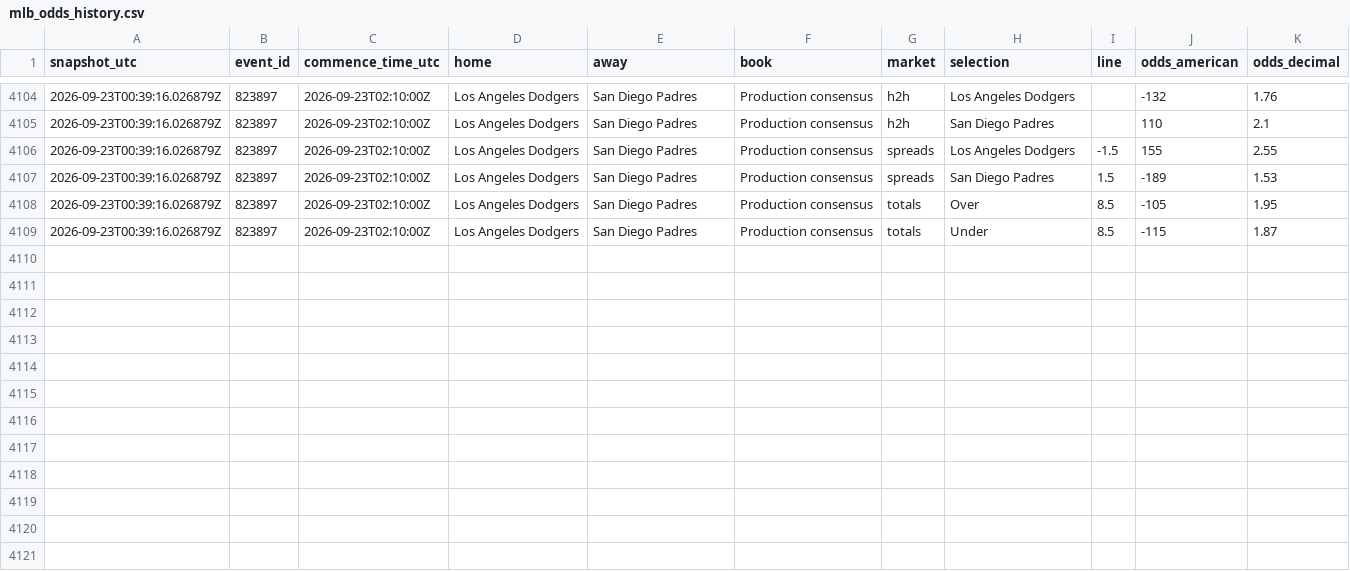
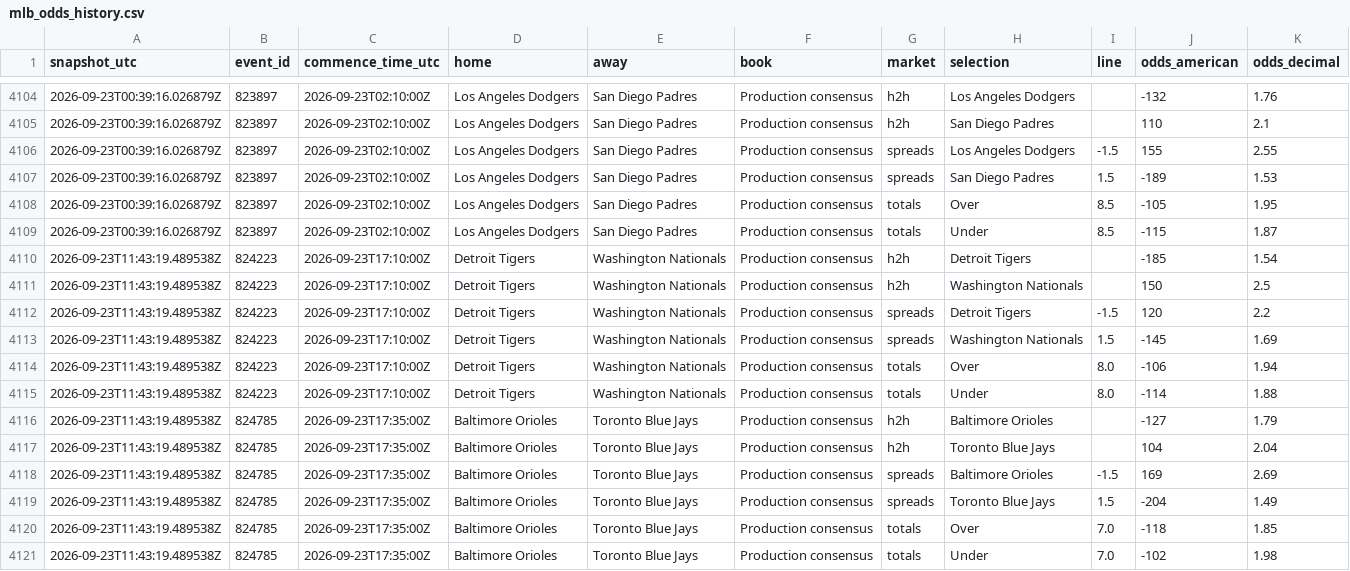
Before and after one commit to ricardodanmaravilla-coder/MLB-Pred, a CSV file: data/mlb_odds_history.csv, drawn as a sheet; only a part is shown, gaps mark what is left out; the diff names each change by its address in the sheet, - before the commit and + after, or states it on an @@ line.

```diff
--- a/data/mlb_odds_history.csv
+++ b/data/mlb_odds_history.csv
+row 4110: 2026-09-23T11:43:19.489538Z | 824223 | 2026-09-23T17:10:00Z | Detroit Tigers | Washington Nationals | Production consensus | h2h | Detroit Tigers |  | -185 | 1.54
+row 4111: 2026-09-23T11:43:19.489538Z | 824223 | 2026-09-23T17:10:00Z | Detroit Tigers | Washington Nationals | Production consensus | h2h | Washington Nationals |  | 150 | 2.5
+row 4112: 2026-09-23T11:43:19.489538Z | 824223 | 2026-09-23T17:10:00Z | Detroit Tigers | Washington Nationals | Production consensus | spreads | Detroit Tigers | -1.5 | 120 | 2.2
+row 4113: 2026-09-23T11:43:19.489538Z | 824223 | 2026-09-23T17:10:00Z | Detroit Tigers | Washington Nationals | Production consensus | spreads | Washington Nationals | 1.5 | -145 | 1.69
+row 4114: 2026-09-23T11:43:19.489538Z | 824223 | 2026-09-23T17:10:00Z | Detroit Tigers | Washington Nationals | Production consensus | totals | Over | 8.0 | -106 | 1.94
+row 4115: 2026-09-23T11:43:19.489538Z | 824223 | 2026-09-23T17:10:00Z | Detroit Tigers | Washington Nationals | Production consensus | totals | Under | 8.0 | -114 | 1.88
+row 4116: 2026-09-23T11:43:19.489538Z | 824785 | 2026-09-23T17:35:00Z | Baltimore Orioles | Toronto Blue Jays | Production consensus | h2h | Baltimore Orioles |  | -127 | 1.79
+row 4117: 2026-09-23T11:43:19.489538Z | 824785 | 2026-09-23T17:35:00Z | Baltimore Orioles | Toronto Blue Jays | Production consensus | h2h | Toronto Blue Jays |  | 104 | 2.04
+row 4118: 2026-09-23T11:43:19.489538Z | 824785 | 2026-09-23T17:35:00Z | Baltimore Orioles | Toronto Blue Jays | Production consensus | spreads | Baltimore Orioles | -1.5 | 169 | 2.69
+row 4119: 2026-09-23T11:43:19.489538Z | 824785 | 2026-09-23T17:35:00Z | Baltimore Orioles | Toronto Blue Jays | Production consensus | spreads | Toronto Blue Jays | 1.5 | -204 | 1.49
+row 4120: 2026-09-23T11:43:19.489538Z | 824785 | 2026-09-23T17:35:00Z | Baltimore Orioles | Toronto Blue Jays | Production consensus | totals | Over | 7.0 | -118 | 1.85
+row 4121: 2026-09-23T11:43:19.489538Z | 824785 | 2026-09-23T17:35:00Z | Baltimore Orioles | Toronto Blue Jays | Production consensus | totals | Under | 7.0 | -102 | 1.98
```
